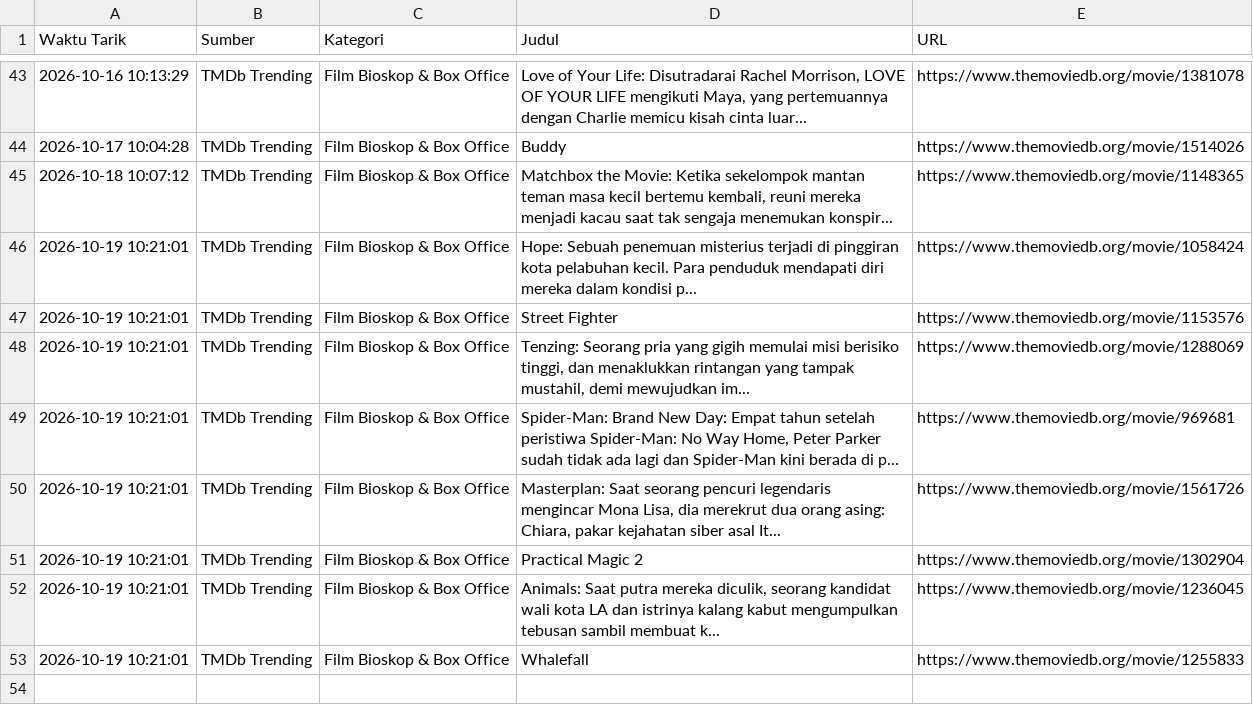
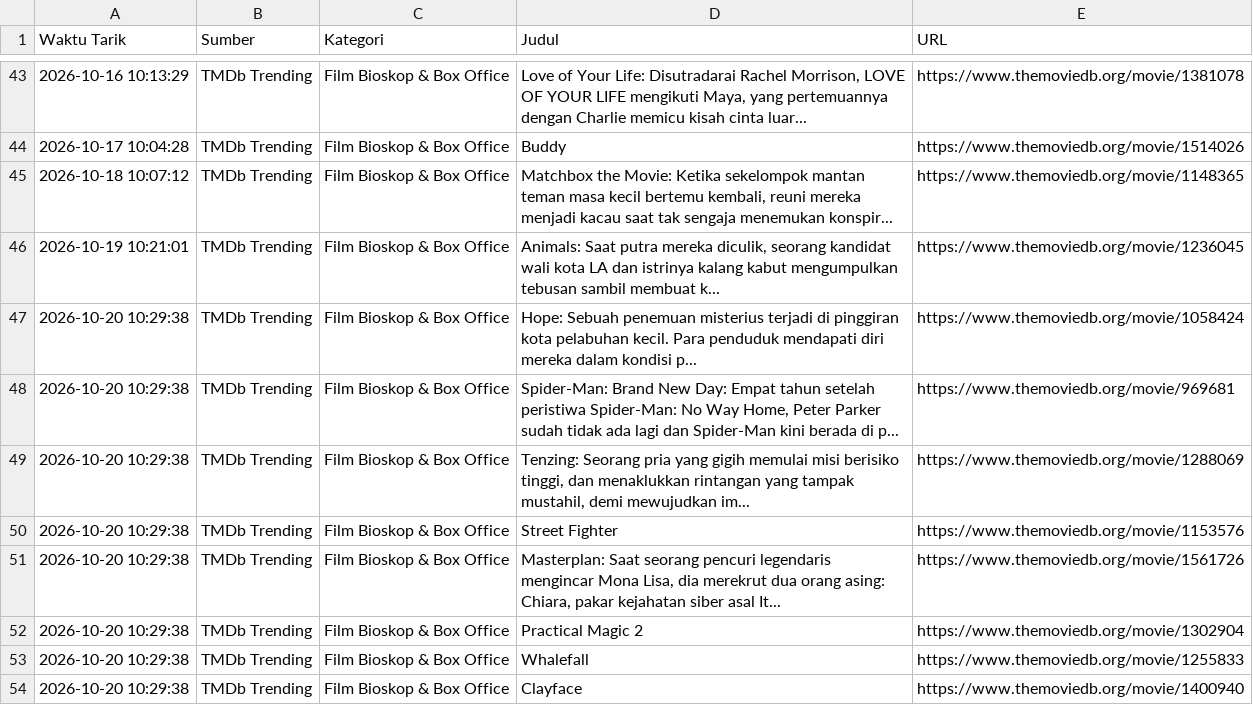
Before and after one commit to adammadden13-oss/indonesian-media-pulse, a CSV file: film_dan_hiburan.csv, drawn as a sheet; only a part is shown, gaps mark what is left out.

```diff
--- a/film_dan_hiburan.csv
+++ b/film_dan_hiburan.csv
@@ -45,9 +45,10 @@ Waktu Tarik,Sumber,Kategori,Judul,URL
 2026-10-18 10:07:12,TMDb Trending,Film Bioskop & Box Office,"Matchbox the Movie: Ketika sekelompok mantan teman masa kecil bertemu kembali, reuni mereka menjadi kacau saat tak sengaja menemukan konspir...",https://www.themoviedb.org/movie/1148365
-2026-10-19 10:21:01,TMDb Trending,Film Bioskop & Box Office,Hope: Sebuah penemuan misterius terjadi di pinggiran kota pelabuhan kecil. Para penduduk mendapati diri mereka dalam kondisi p...,https://www.themoviedb.org/movie/1058424
-2026-10-19 10:21:01,TMDb Trending,Film Bioskop & Box Office,Street Fighter,https://www.themoviedb.org/movie/1153576
-2026-10-19 10:21:01,TMDb Trending,Film Bioskop & Box Office,"Tenzing: Seorang pria yang gigih memulai misi berisiko tinggi, dan menaklukkan rintangan yang tampak mustahil, demi mewujudkan im...",https://www.themoviedb.org/movie/1288069
-2026-10-19 10:21:01,TMDb Trending,Film Bioskop & Box Office,"Spider-Man: Brand New Day: Empat tahun setelah peristiwa Spider-Man: No Way Home, Peter Parker sudah tidak ada lagi dan Spider-Man kini berada di p...",https://www.themoviedb.org/movie/969681
-2026-10-19 10:21:01,TMDb Trending,Film Bioskop & Box Office,"Masterplan: Saat seorang pencuri legendaris mengincar Mona Lisa, dia merekrut dua orang asing: Chiara, pakar kejahatan siber asal It...",https://www.themoviedb.org/movie/1561726
-2026-10-19 10:21:01,TMDb Trending,Film Bioskop & Box Office,Practical Magic 2,https://www.themoviedb.org/movie/1302904
 2026-10-19 10:21:01,TMDb Trending,Film Bioskop & Box Office,"Animals: Saat putra mereka diculik, seorang kandidat wali kota LA dan istrinya kalang kabut mengumpulkan tebusan sambil membuat k...",https://www.themoviedb.org/movie/1236045
-2026-10-19 10:21:01,TMDb Trending,Film Bioskop & Box Office,Whalefall,https://www.themoviedb.org/movie/1255833
+2026-10-20 10:29:38,TMDb Trending,Film Bioskop & Box Office,Hope: Sebuah penemuan misterius terjadi di pinggiran kota pelabuhan kecil. Para penduduk mendapati diri mereka dalam kondisi p...,https://www.themoviedb.org/movie/1058424
+2026-10-20 10:29:38,TMDb Trending,Film Bioskop & Box Office,"Spider-Man: Brand New Day: Empat tahun setelah peristiwa Spider-Man: No Way Home, Peter Parker sudah tidak ada lagi dan Spider-Man kini berada di p...",https://www.themoviedb.org/movie/969681
+2026-10-20 10:29:38,TMDb Trending,Film Bioskop & Box Office,"Tenzing: Seorang pria yang gigih memulai misi berisiko tinggi, dan menaklukkan rintangan yang tampak mustahil, demi mewujudkan im...",https://www.themoviedb.org/movie/1288069
+2026-10-20 10:29:38,TMDb Trending,Film Bioskop & Box Office,Street Fighter,https://www.themoviedb.org/movie/1153576
+2026-10-20 10:29:38,TMDb Trending,Film Bioskop & Box Office,"Masterplan: Saat seorang pencuri legendaris mengincar Mona Lisa, dia merekrut dua orang asing: Chiara, pakar kejahatan siber asal It...",https://www.themoviedb.org/movie/1561726
+2026-10-20 10:29:38,TMDb Trending,Film Bioskop & Box Office,Practical Magic 2,https://www.themoviedb.org/movie/1302904
+2026-10-20 10:29:38,TMDb Trending,Film Bioskop & Box Office,Whalefall,https://www.themoviedb.org/movie/1255833
+2026-10-20 10:29:38,TMDb Trending,Film Bioskop & Box Office,Clayface,https://www.themoviedb.org/movie/1400940
```
Also changed, not shown: berita_terkini.csv, berita_trending.csv, 4 other files.
